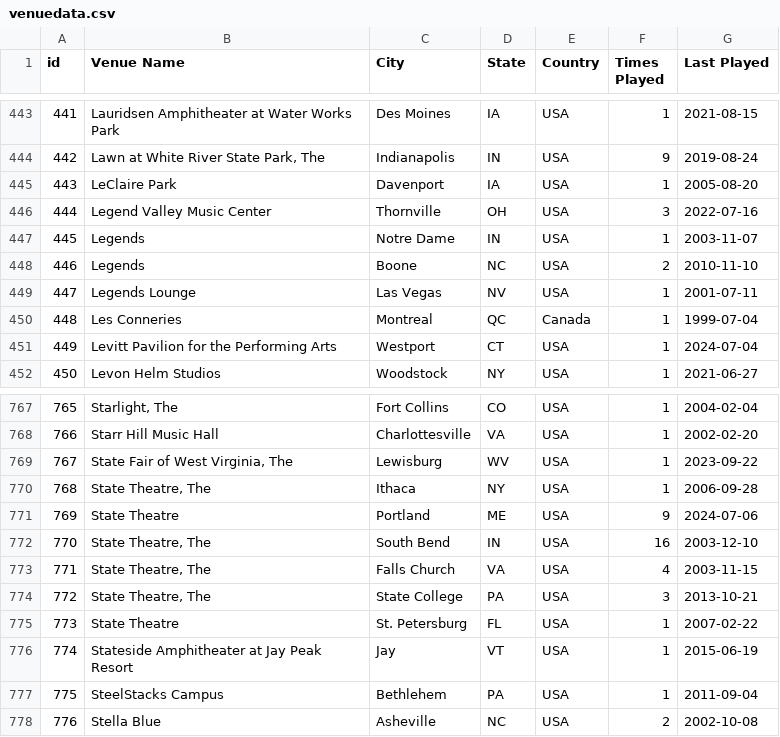
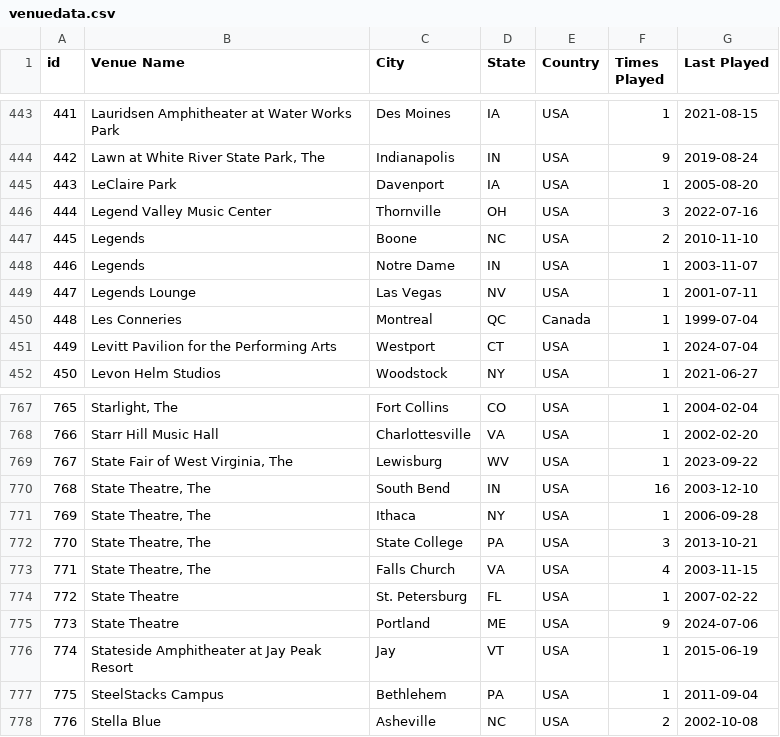
Before and after one commit to connorkitchings/Concerts, a CSV file: Data/UM/From Web/venuedata.csv, drawn as a sheet; only a part is shown, gaps mark what is left out; the diff covers the shown part only.

```diff
--- a/Data/UM/From Web/venuedata.csv
+++ b/Data/UM/From Web/venuedata.csv
@@ -446,4 +446,4 @@ id,Venue Name,City,State,Country,Times Played,Last Played
 444,Legend Valley Music Center,Thornville,OH,USA,3,2022-07-16
-445,Legends,Notre Dame,IN,USA,1,2003-11-07
-446,Legends,Boone,NC,USA,2,2010-11-10
+445,Legends,Boone,NC,USA,2,2010-11-10
+446,Legends,Notre Dame,IN,USA,1,2003-11-07
 447,Legends Lounge,Las Vegas,NV,USA,1,2001-07-11
@@ -769,8 +769,8 @@ id,Venue Name,City,State,Country,Times Played,Last Played
 767,"State Fair of West Virginia, The",Lewisburg,WV,USA,1,2023-09-22
-768,"State Theatre, The",Ithaca,NY,USA,1,2006-09-28
-769,State Theatre,Portland,ME,USA,9,2024-07-06
-770,"State Theatre, The",South Bend,IN,USA,16,2003-12-10
+768,"State Theatre, The",South Bend,IN,USA,16,2003-12-10
+769,"State Theatre, The",Ithaca,NY,USA,1,2006-09-28
+770,"State Theatre, The",State College,PA,USA,3,2013-10-21
 771,"State Theatre, The",Falls Church,VA,USA,4,2003-11-15
-772,"State Theatre, The",State College,PA,USA,3,2013-10-21
-773,State Theatre,St. Petersburg,FL,USA,1,2007-02-22
+772,State Theatre,St. Petersburg,FL,USA,1,2007-02-22
+773,State Theatre,Portland,ME,USA,9,2024-07-06
 774,Stateside Amphitheater at Jay Peak Resort,Jay,VT,USA,1,2015-06-19
```
Also changed, not shown: 87 edited cells elsewhere in this file.
